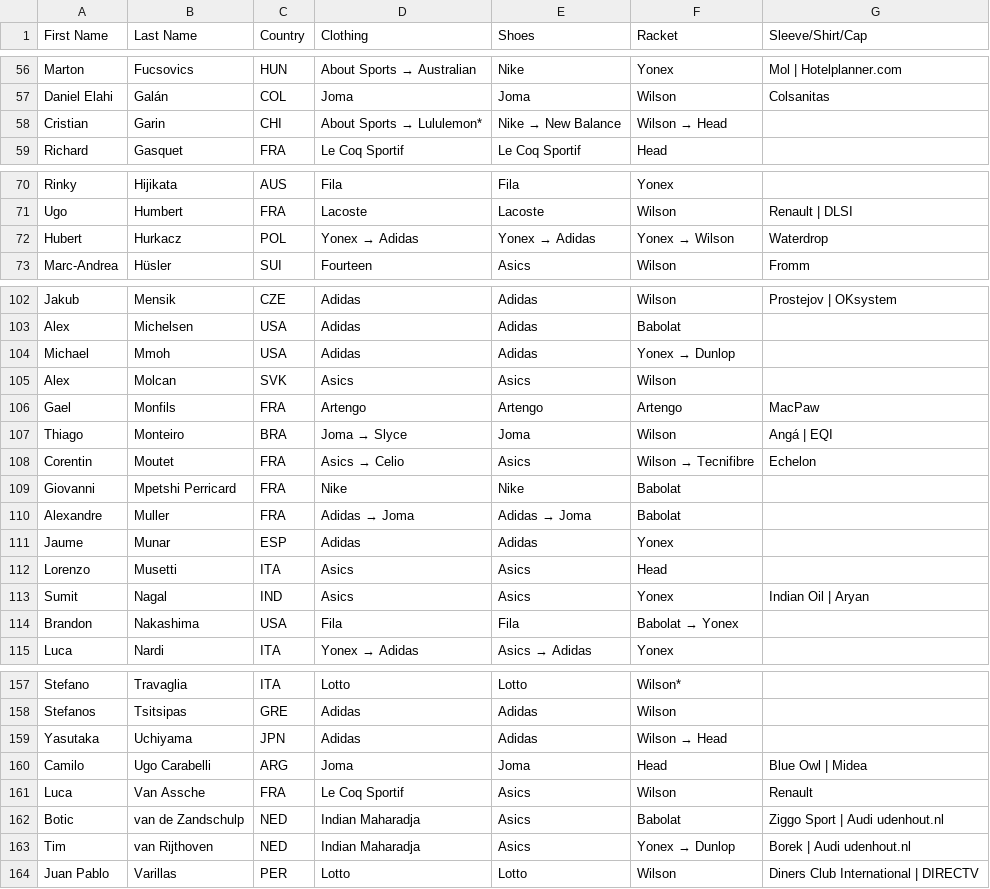
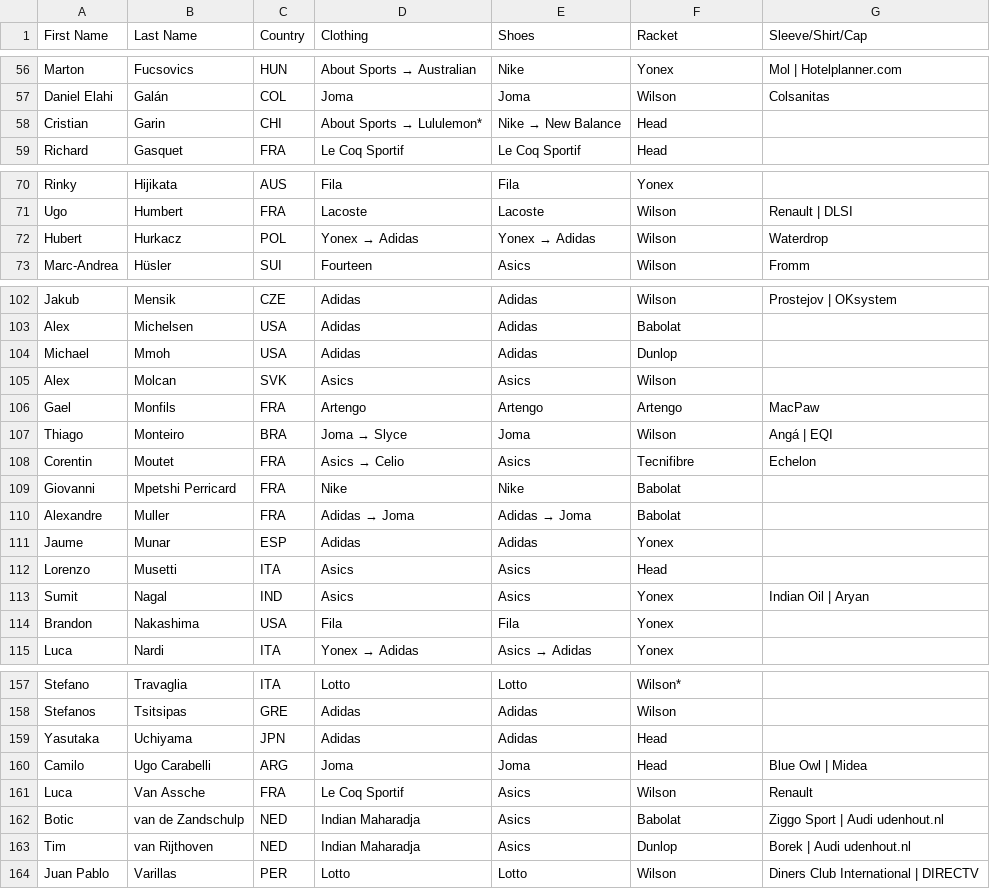
Before and after one commit to evanoneil/Game-dataSet-Match, a CSV file: tennis-sponsorships.csv, drawn as a sheet; only a part is shown, gaps mark what is left out; the diff covers the shown part only.

Commit message:
Update tennis-sponsorships.csv
Fixed racquets

```diff
--- a/tennis-sponsorships.csv
+++ b/tennis-sponsorships.csv
@@ -57,3 +57,3 @@ Marton,Fucsovics,HUN,About Sports → Australian,Nike,Yonex,"Mol | Hotelplanner.
 Daniel Elahi,Galán,COL,Joma,Joma,Wilson,Colsanitas
-Cristian,Garin,CHI,About Sports → Lululemon*,Nike → New Balance,Wilson → Head,
+Cristian,Garin,CHI,About Sports → Lululemon*,Nike → New Balance,Head,
 Richard,Gasquet,FRA,Le Coq Sportif,Le Coq Sportif,Head,
@@ -71,3 +71,3 @@ Rinky,Hijikata,AUS,Fila,Fila,Yonex,
 Ugo,Humbert,FRA,Lacoste,Lacoste,Wilson,"Renault | DLSI"
-Hubert,Hurkacz,POL,Yonex → Adidas,Yonex → Adidas,Yonex → Wilson,Waterdrop
+Hubert,Hurkacz,POL,Yonex → Adidas,Yonex → Adidas,Wilson,Waterdrop
 Marc-Andrea,Hüsler,SUI,Fourteen,Asics,Wilson,Fromm
@@ -103,3 +103,3 @@ Jakub,Mensik,CZE,Adidas,Adidas,Wilson,"Prostejov | OKsystem"
 Alex,Michelsen,USA,Adidas,Adidas,Babolat,
-Michael,Mmoh,USA,Adidas,Adidas,Yonex → Dunlop,
+Michael,Mmoh,USA,Adidas,Adidas,Dunlop,
 Alex,Molcan,SVK,Asics,Asics,Wilson,
@@ -107,3 +107,3 @@ Gael,Monfils,FRA,Artengo,Artengo,Artengo,MacPaw
 Thiago,Monteiro,BRA,Joma → Slyce,Joma,Wilson,"Angá | EQI"
-Corentin,Moutet,FRA,Asics → Celio,Asics,Wilson → Tecnifibre,Echelon
+Corentin,Moutet,FRA,Asics → Celio,Asics,Tecnifibre,Echelon
 Giovanni,Mpetshi Perricard,FRA,Nike,Nike,Babolat,
@@ -113,3 +113,3 @@ Lorenzo,Musetti,ITA,Asics,Asics,Head,
 Sumit,Nagal,IND,Asics,Asics,Yonex,"Indian Oil | Aryan"
-Brandon,Nakashima,USA,Fila,Fila,Babolat → Yonex,
+Brandon,Nakashima,USA,Fila,Fila,Yonex,
 Luca,Nardi,ITA,Yonex → Adidas,Asics → Adidas,Yonex,
@@ -158,3 +158,3 @@ Stefano,Travaglia,ITA,Lotto,Lotto,Wilson*,
 Stefanos,Tsitsipas,GRE,Adidas,Adidas,Wilson,
-Yasutaka,Uchiyama,JPN,Adidas,Adidas,Wilson → Head,
+Yasutaka,Uchiyama,JPN,Adidas,Adidas,Head,
 Camilo,Ugo Carabelli,ARG,Joma,Joma,Head,"Blue Owl | Midea"
@@ -162,3 +162,3 @@ Luca,Van Assche,FRA,Le Coq Sportif,Asics,Wilson,Renault
 Botic,van de Zandschulp,NED,Indian Maharadja,Asics,Babolat,"Ziggo Sport | Audi udenhout.nl"
-Tim,van Rijthoven,NED,Indian Maharadja,Asics,Yonex → Dunlop,"Borek | Audi udenhout.nl"
+Tim,van Rijthoven,NED,Indian Maharadja,Asics,Dunlop,"Borek | Audi udenhout.nl"
 Juan Pablo,Varillas,PER,Lotto,Lotto,Wilson,"Diners Club International | DIRECTV"
```
Also changed, not shown: 2 edited cells elsewhere in this file.
